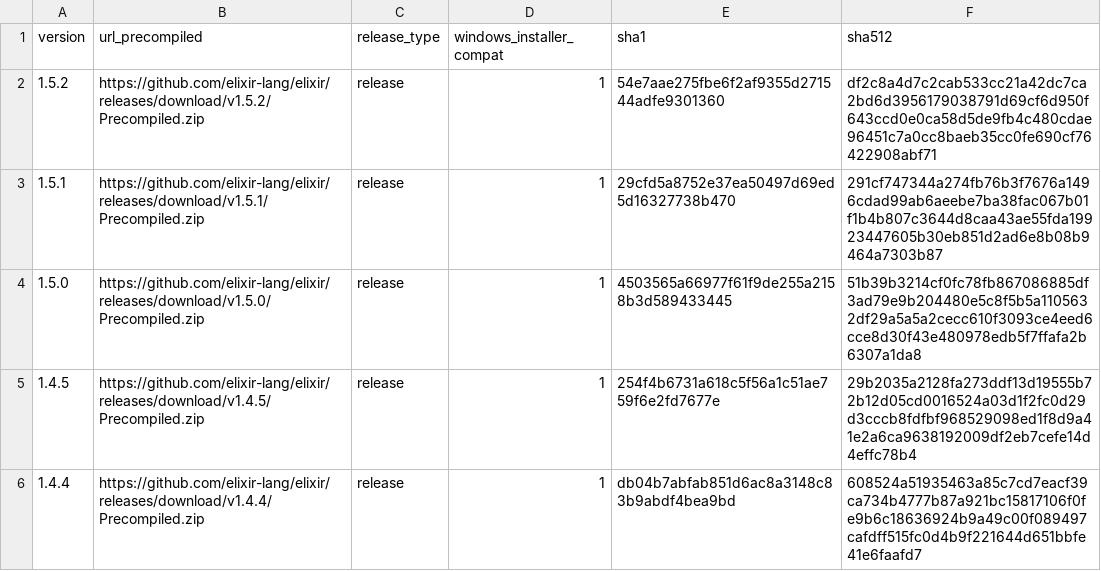
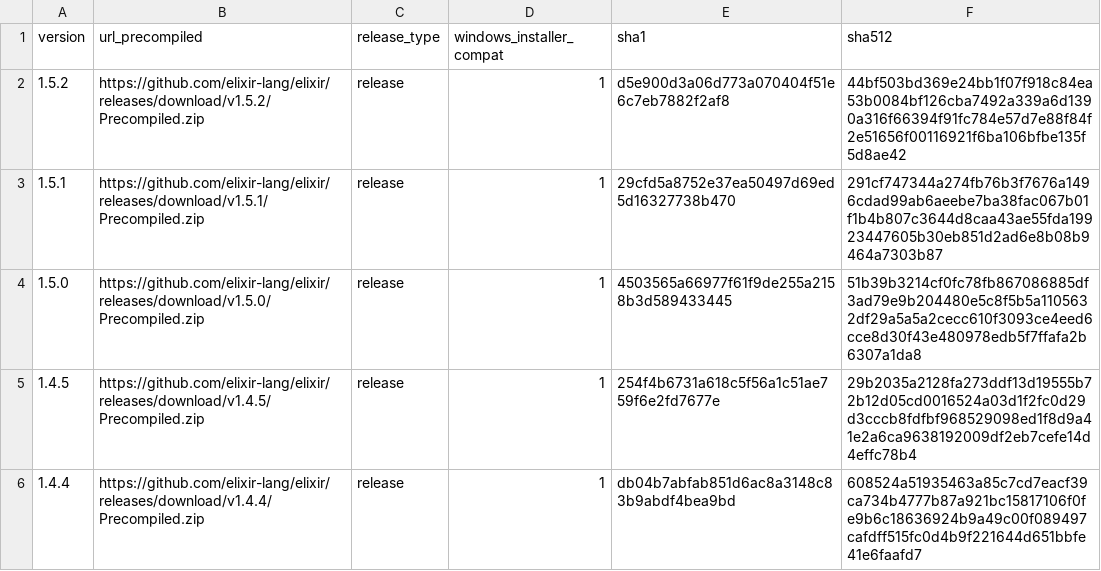
Before and after one commit to elixir-lang/elixir-lang.github.com, a CSV file: elixir.csv, drawn as a sheet; only a part is shown.

Commit message:
Downgrade precompiled to Erlang 18

```diff
--- a/elixir.csv
+++ b/elixir.csv
@@ -1,3 +1,3 @@
 version,url_precompiled,release_type,windows_installer_compat,sha1,sha512
-1.5.2,https://github.com/elixir-lang/elixir/releases/download/v1.5.2/Precompiled.zip,release,1,54e7aae275fbe6f2af9355d271544adfe9301360,df2c8a4d7c2cab533cc21a42dc7ca2bd6d3956179038791d69cf6d950f643ccd0e0ca58d5de9fb4c480cdae96451c7a0cc8baeb35cc0fe690cf76422908abf71
+1.5.2,https://github.com/elixir-lang/elixir/releases/download/v1.5.2/Precompiled.zip,release,1,d5e900d3a06d773a070404f51e6c7eb7882f2af8,44bf503bd369e24bb1f07f918c84ea53b0084bf126cba7492a339a6d1390a316f66394f91fc784e57d7e88f84f2e51656f00116921f6ba106bfbe135f5d8ae42
 1.5.1,https://github.com/elixir-lang/elixir/releases/download/v1.5.1/Precompiled.zip,release,1,29cfd5a8752e37ea50497d69ed5d16327738b470,291cf747344a274fb76b3f7676a1496cdad99ab6aeebe7ba38fac067b01f1b4b807c3644d8caa43ae55fda19923447605b30eb851d2ad6e8b08b9464a7303b87
```
